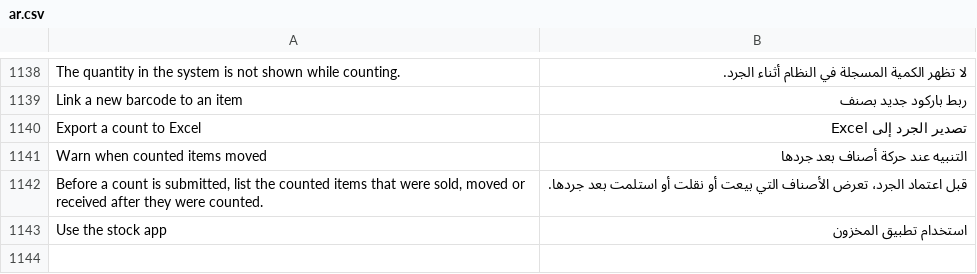
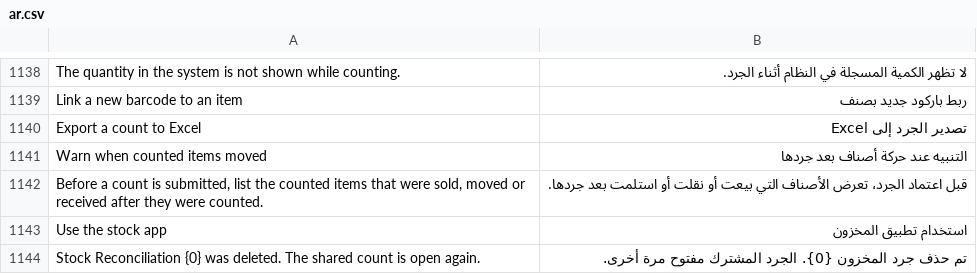
Before and after one commit to EsafeSolutions/Esafe-NewGenPOS, a CSV file: lumenpos/translations/ar.csv, drawn as a sheet; only a part is shown, gaps mark what is left out.

```diff
--- a/lumenpos/translations/ar.csv
+++ b/lumenpos/translations/ar.csv
@@ -1143 +1143,2 @@
 "Use the stock app","استخدام تطبيق المخزون"
+"Stock Reconciliation {0} was deleted. The shared count is open again.","تم حذف جرد المخزون {0}. الجرد المشترك مفتوح مرة أخرى."
```
Also changed, not shown: lumenpos/translations/es.csv, lumenpos/translations/fr.csv, 11 other files.
